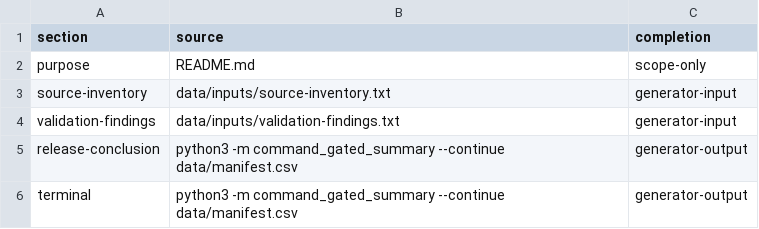
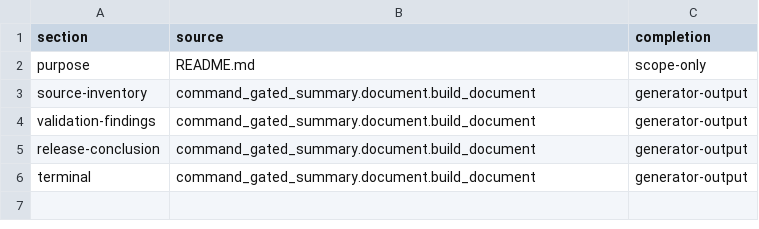
Before and after one commit to Millstone123/quarterly-service-reliability-review-document, a CSV file: data/summary-source-map.csv, drawn as a sheet.

Commit message:
Build report through executable documentation

```diff
--- a/data/summary-source-map.csv
+++ b/data/summary-source-map.csv
@@ -2,5 +2,5 @@ section,source,completion
 purpose,README.md,scope-only
-source-inventory,data/inputs/source-inventory.txt,generator-input
-validation-findings,data/inputs/validation-findings.txt,generator-input
-release-conclusion,python3 -m command_gated_summary --continue data/manifest.csv,generator-output
-terminal,python3 -m command_gated_summary --continue data/manifest.csv,generator-output
+source-inventory,command_gated_summary.document.build_document,generator-output
+validation-findings,command_gated_summary.document.build_document,generator-output
+release-conclusion,command_gated_summary.document.build_document,generator-output
+terminal,command_gated_summary.document.build_document,generator-output
```
Also changed, not shown: 6 other files.
